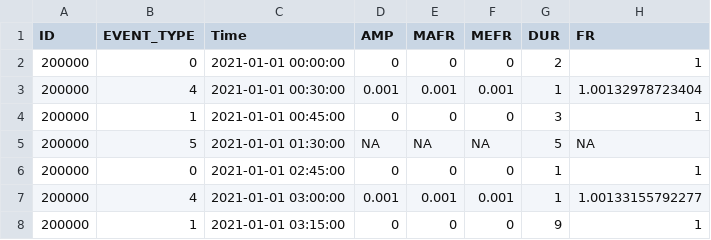
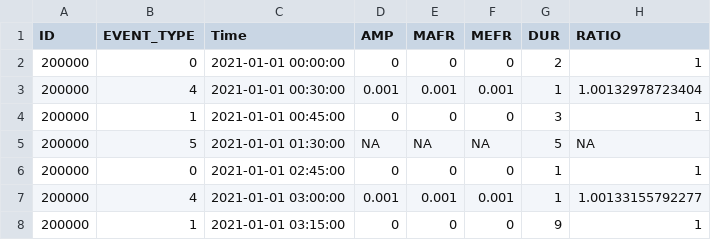
Before and after one commit to cran/hydropeak, a CSV file: inst/extdata/Events.csv, drawn as a sheet; only a part is shown.

```diff
--- a/inst/extdata/Events.csv
+++ b/inst/extdata/Events.csv
@@ -1,2 +1,2 @@
-"ID","EVENT_TYPE","Time","AMP","MAFR","MEFR","DUR","FR"
+"ID","EVENT_TYPE","Time","AMP","MAFR","MEFR","DUR","RATIO"
 "200000",0,2021-01-01 00:00:00,0,0,0,2,1
```
Also changed, not shown: 31 other files.
